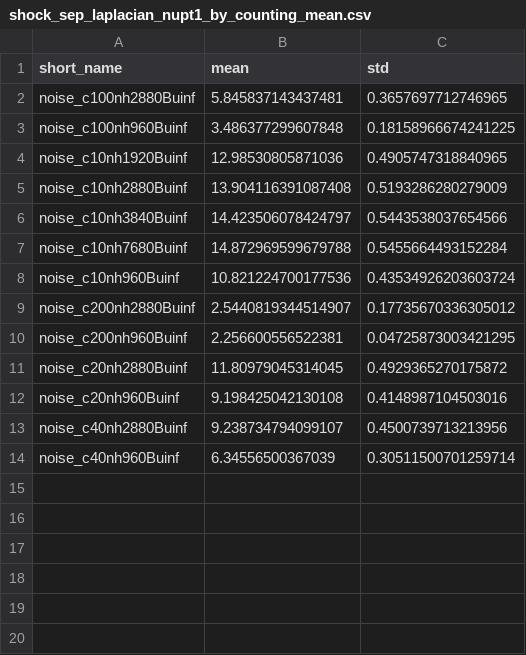
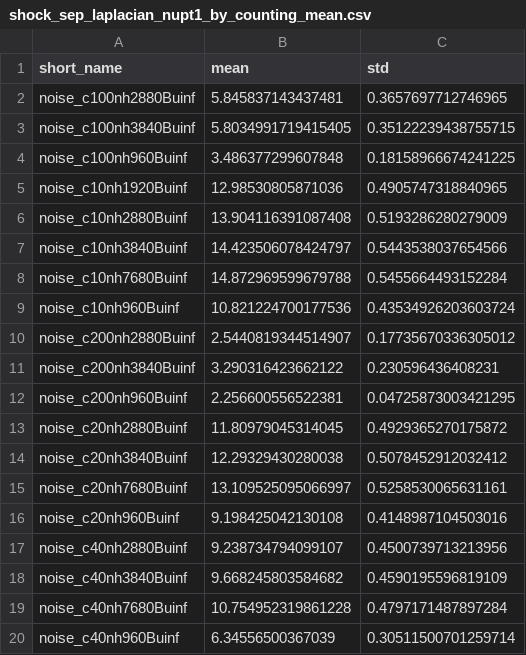
Before and after one commit to ashwinvis/augieretal_jfm_2019_shallow_water, a CSV file: Python/dataframes/shock_sep_laplacian_nupt1_by_counting_mean.csv, drawn as a sheet.

Commit message:
Updated figure and table with 2nd set of laplacian runs

```diff
--- a/Python/dataframes/shock_sep_laplacian_nupt1_by_counting_mean.csv
+++ b/Python/dataframes/shock_sep_laplacian_nupt1_by_counting_mean.csv
@@ -2,2 +2,3 @@ short_name,mean,std
 noise_c100nh2880Buinf,5.845837143437481,0.3657697712746965
+noise_c100nh3840Buinf,5.8034991719415405,0.35122239438755715
 noise_c100nh960Buinf,3.486377299607848,0.18158966674241225
@@ -9,6 +10,11 @@ noise_c10nh960Buinf,10.821224700177536,0.43534926203603724
 noise_c200nh2880Buinf,2.5440819344514907,0.17735670336305012
+noise_c200nh3840Buinf,3.290316423662122,0.230596436408231
 noise_c200nh960Buinf,2.256600556522381,0.04725873003421295
 noise_c20nh2880Buinf,11.80979045314045,0.4929365270175872
+noise_c20nh3840Buinf,12.29329430280038,0.5078452912032412
+noise_c20nh7680Buinf,13.109525095066997,0.5258530065631161
 noise_c20nh960Buinf,9.198425042130108,0.4148987104503016
 noise_c40nh2880Buinf,9.238734794099107,0.4500739713213956
+noise_c40nh3840Buinf,9.668245803584682,0.4590195596819109
+noise_c40nh7680Buinf,10.754952319861228,0.4797171487897284
 noise_c40nh960Buinf,6.34556500367039,0.30511500701259714
```
Also changed, not shown: 8 other files.
